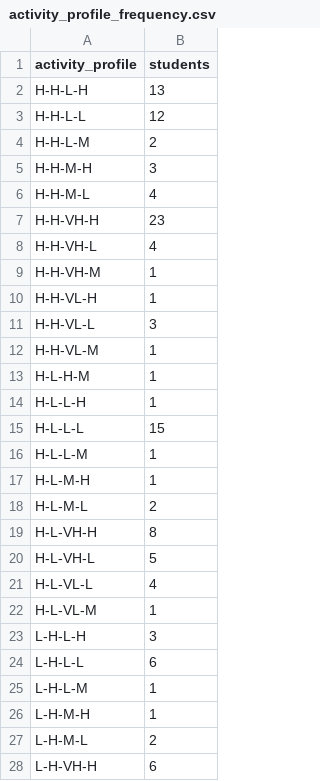
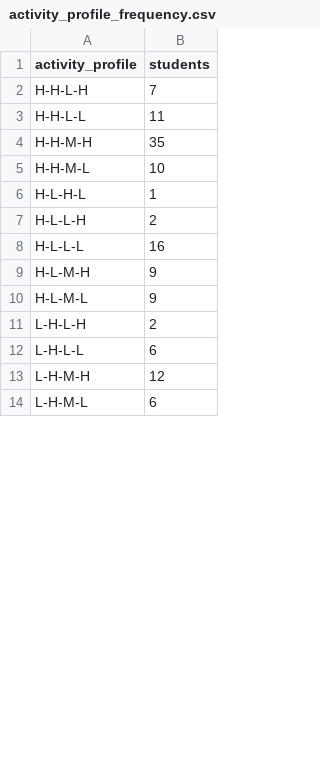
Before and after one commit to COEN5007/Group-4-Data-mining, a CSV file: clustering_results/data/activity_profile_frequency.csv, drawn as a sheet; only a part is shown; the diff covers the shown part only.

```diff
--- a/clustering_results/data/activity_profile_frequency.csv
+++ b/clustering_results/data/activity_profile_frequency.csv
@@ -1,28 +1,14 @@
 activity_profile,students
-H-H-L-H,13
-H-H-L-L,12
-H-H-L-M,2
-H-H-M-H,3
-H-H-M-L,4
-H-H-VH-H,23
-H-H-VH-L,4
-H-H-VH-M,1
-H-H-VL-H,1
-H-H-VL-L,3
-H-H-VL-M,1
-H-L-H-M,1
-H-L-L-H,1
-H-L-L-L,15
-H-L-L-M,1
-H-L-M-H,1
-H-L-M-L,2
-H-L-VH-H,8
-H-L-VH-L,5
-H-L-VL-L,4
-H-L-VL-M,1
-L-H-L-H,3
+H-H-L-H,7
+H-H-L-L,11
+H-H-M-H,35
+H-H-M-L,10
+H-L-H-L,1
+H-L-L-H,2
+H-L-L-L,16
+H-L-M-H,9
+H-L-M-L,9
+L-H-L-H,2
 L-H-L-L,6
-L-H-L-M,1
-L-H-M-H,1
-L-H-M-L,2
-L-H-VH-H,6
+L-H-M-H,12
+L-H-M-L,6
```
Also changed, not shown: 10 removed rows and 5 edited cells elsewhere in this file, clustering_results/data/profile_cluster_composition.csv, clustering_results/data/profile_cluster_gender.csv, 29 other files.
